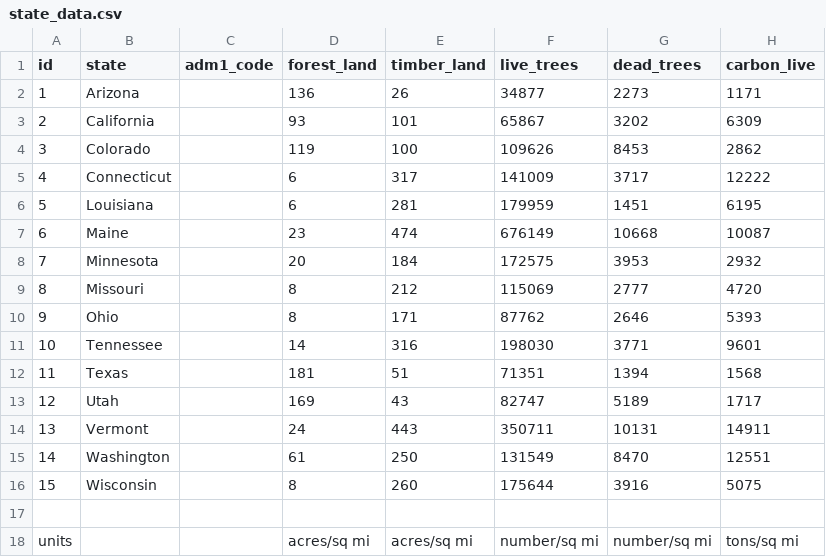
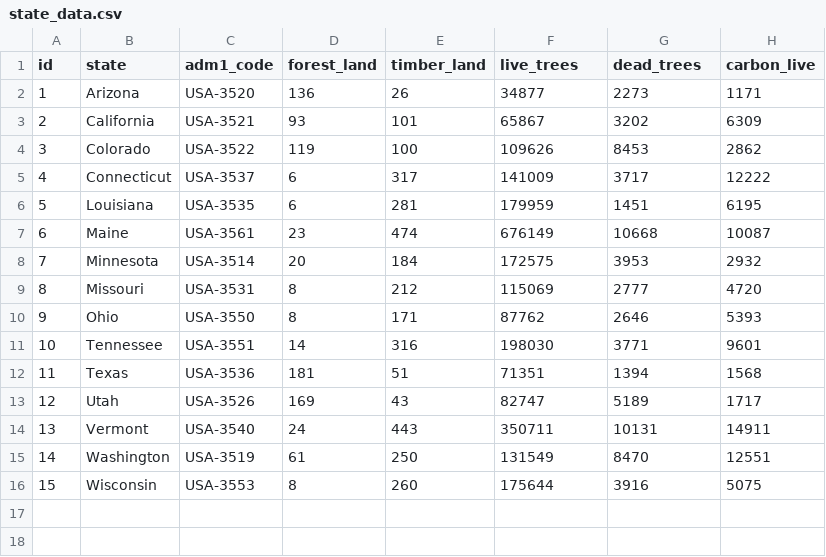
Before and after one commit to melanie-n-k/d3-coordinated-viz, a CSV file: data/state_data.csv, drawn as a sheet.

Commit message:
join column
filled in admin_code column so that I can join my data

```diff
--- a/data/state_data.csv
+++ b/data/state_data.csv
@@ -1,18 +1,16 @@
 id,state,adm1_code,forest_land,timber_land,live_trees,dead_trees,carbon_live
-1,Arizona,,136,26,34877,2273,1171
-2,California,,93,101,65867,3202,6309
-3,Colorado,,119,100,109626,8453,2862
-4,Connecticut,,6,317,141009,3717,12222
-5,Louisiana,,6,281,179959,1451,6195
-6,Maine,,23,474,676149,10668,10087
-7,Minnesota,,20,184,172575,3953,2932
-8,Missouri,,8,212,115069,2777,4720
-9,Ohio,,8,171,87762,2646,5393
-10,Tennessee,,14,316,198030,3771,9601
-11,Texas,,181,51,71351,1394,1568
-12,Utah,,169,43,82747,5189,1717
-13,Vermont,,24,443,350711,10131,14911
-14,Washington,,61,250,131549,8470,12551
-15,Wisconsin,,8,260,175644,3916,5075
-,,,,,,,
-units,,,acres/sq mi,acres/sq mi,number/sq mi,number/sq mi,tons/sq mi
+1,Arizona,USA-3520,136,26,34877,2273,1171
+2,California,USA-3521,93,101,65867,3202,6309
+3,Colorado,USA-3522,119,100,109626,8453,2862
+4,Connecticut,USA-3537,6,317,141009,3717,12222
+5,Louisiana,USA-3535,6,281,179959,1451,6195
+6,Maine,USA-3561,23,474,676149,10668,10087
+7,Minnesota,USA-3514,20,184,172575,3953,2932
+8,Missouri,USA-3531,8,212,115069,2777,4720
+9,Ohio,USA-3550,8,171,87762,2646,5393
+10,Tennessee,USA-3551,14,316,198030,3771,9601
+11,Texas,USA-3536,181,51,71351,1394,1568
+12,Utah,USA-3526,169,43,82747,5189,1717
+13,Vermont,USA-3540,24,443,350711,10131,14911
+14,Washington,USA-3519,61,250,131549,8470,12551
+15,Wisconsin,USA-3553,8,260,175644,3916,5075
```
